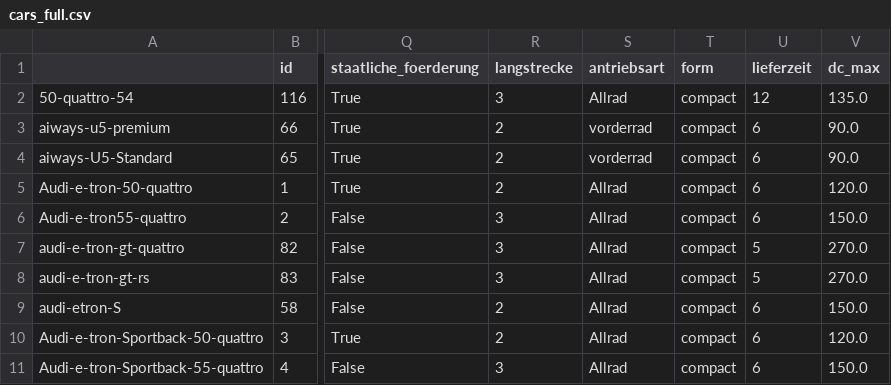
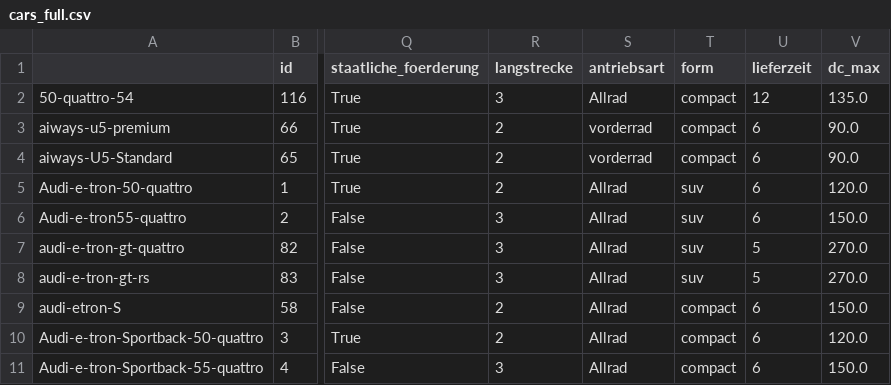
Before and after one commit to Bais92/Recommender-Systems_Content-Based, a CSV file: cars_full.csv, drawn as a sheet; only a part is shown, gaps mark what is left out; the diff names each change by its address in the sheet, - before the commit and + after, or states it on an @@ line.

```diff
--- a/cars_full.csv
+++ b/cars_full.csv
-T5:T8 (form): compact
+T5:T8 (form): suv
```
Also changed, not shown: carprices.csv, 3 other files.
